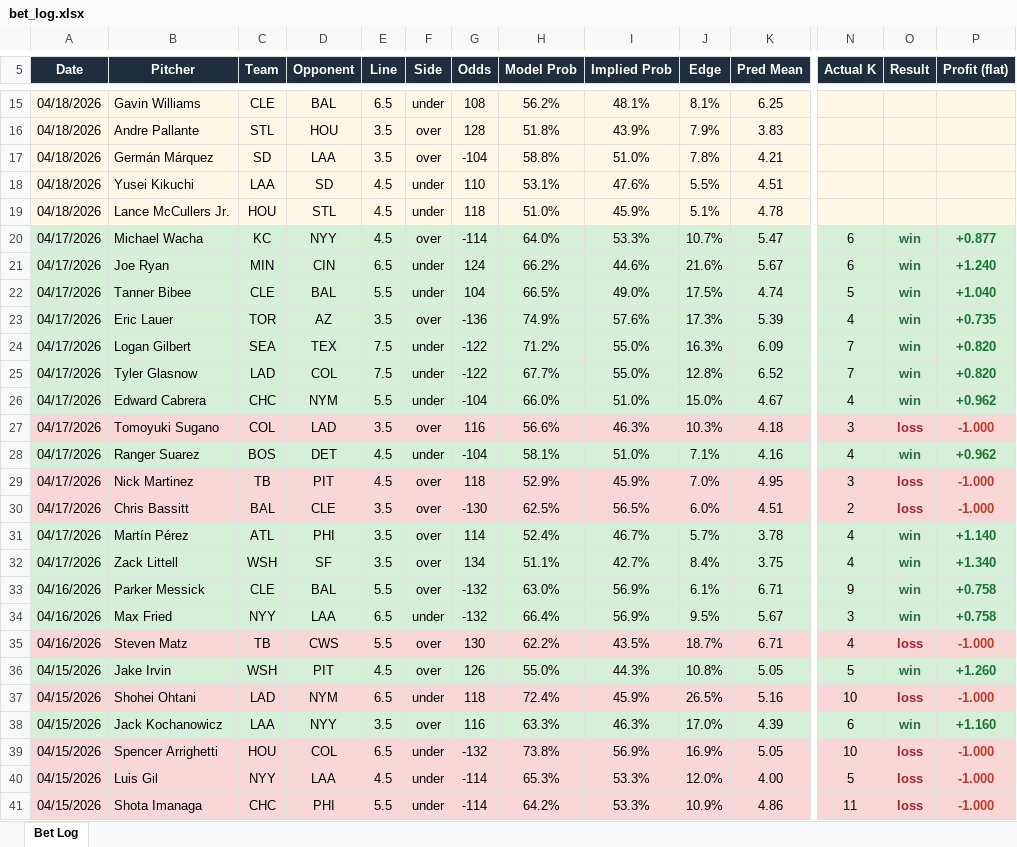
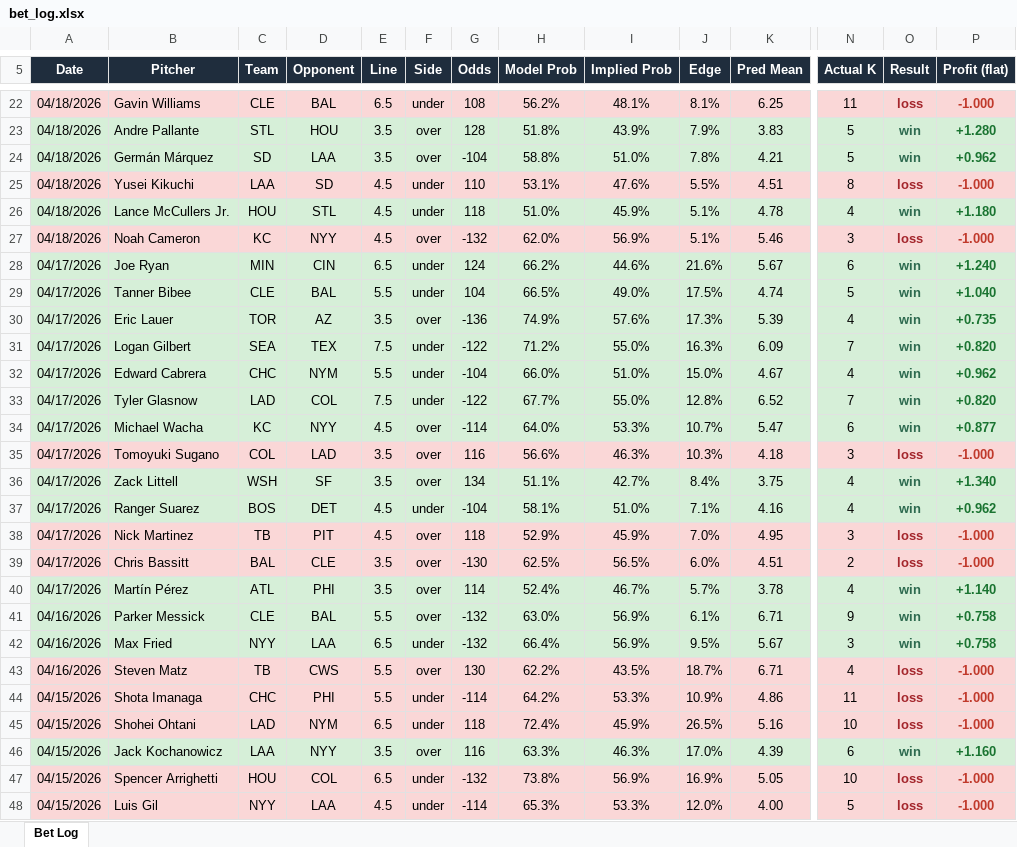
Before and after one commit to andrewrust04-blip/mlb-betting-model, an Excel workbook: bet_log.xlsx, sheet Bet Log, drawn as a sheet; only a part is shown, gaps mark what is left out; values as stored, in another font and other column widths than the file's, no borders; addresses are those after the commit; rows hold the shown columns only; the diff covers the shown part only; the diff names each change by its address in the sheet, - before the commit and + after, or states it on an @@ line.

```diff
--- a/bet_log.xlsx (sheet Bet Log)
+++ b/bet_log.xlsx (sheet Bet Log)
-A22:P22 fill: #FFF8E7
+A22:P22 fill: #FAD7D7
-N22 (Actual K): (empty)
+N22 (Actual K): 11
-O22 (Result): (empty)
+O22 (Result): loss
-P22 (Profit (flat)): (empty)
+P22 (Profit (flat)): -1.000
-A23:P24 fill: #FFF8E7
+A23:P24 fill: #D6EFD8
-N23:N24 (Actual K): (empty)
+N23:N24 (Actual K): 5
-O23:O24 (Result): (empty)
+O23:O24 (Result): win
-P23 (Profit (flat)): (empty)
+P23 (Profit (flat)): +1.280
-P24 (Profit (flat)): (empty)
+P24 (Profit (flat)): +0.962
-A25:P25 fill: #FFF8E7
+A25:P25 fill: #FAD7D7
-N25 (Actual K): (empty)
+N25 (Actual K): 8
-O25 (Result): (empty)
+O25 (Result): loss
-P25 (Profit (flat)): (empty)
+P25 (Profit (flat)): -1.000
-A26:P26 fill: #FFF8E7
+A26:P26 fill: #D6EFD8
-N26 (Actual K): (empty)
+N26 (Actual K): 4
-O26 (Result): (empty)
+O26 (Result): win
-P26 (Profit (flat)): (empty)
+P26 (Profit (flat)): +1.180
+row 27: 04/18/2026 | Noah Cameron | KC | NYY | 4.5 | over | -132 | 62.0% | 56.9% | 5.1% | 5.46 | 3 | loss | -1.000
@@ row 26 moved to row 32: 04/17/2026 @@
@@ row 20 moved to row 34: 04/17/2026 @@
@@ row 32 moved to row 36: 04/17/2026 @@
@@ row 36 moved to row 49: 04/15/2026 @@
@@ row 41 moved to row 44: 04/15/2026 @@
```
Also changed, not shown: 13 added rows, 6 removed rows, 41 moved rows, 12 edited cells and cell formats elsewhere in this sheet, filtered_bets.xlsx, 8 other files.
